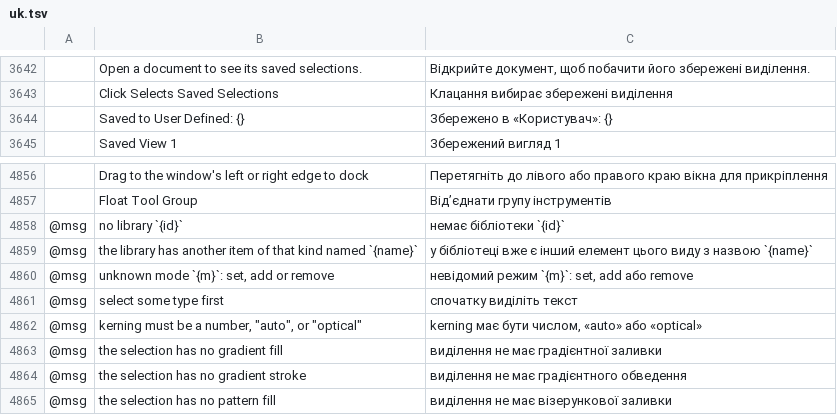
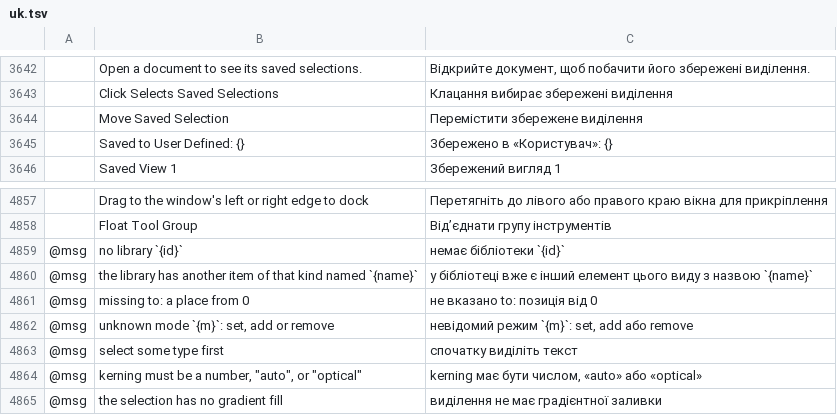
Before and after one commit to danngreen/vectorcraft, a TSV file: crates/ui-egui/src/i18n/uk.tsv, drawn as a sheet; only a part is shown, gaps mark what is left out; the shorter side is filled out with more unchanged rows; the diff names each change by its address in the sheet, - before the commit and + after, or states it on an @@ line.

```diff
--- a/crates/ui-egui/src/i18n/uk.tsv
+++ b/crates/ui-egui/src/i18n/uk.tsv
+row 3644:  | Move Saved Selection | Перемістити збережене виділення
+row 4861: @msg | missing to: a place from 0 | не вказано to: позиція від 0
```
Also changed, not shown: crates/ui-egui/src/i18n/el.tsv, crates/ui-egui/src/i18n/fr.tsv, 27 other files.
